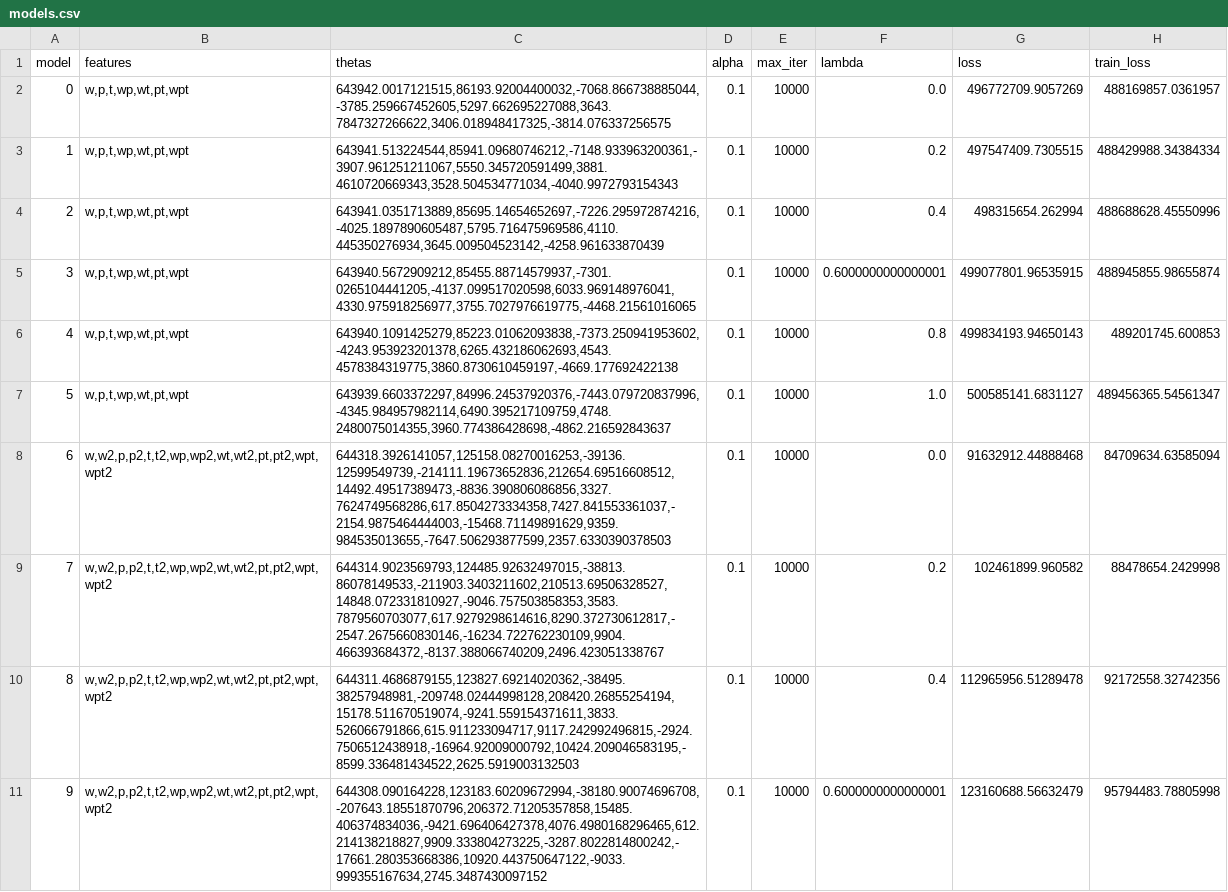
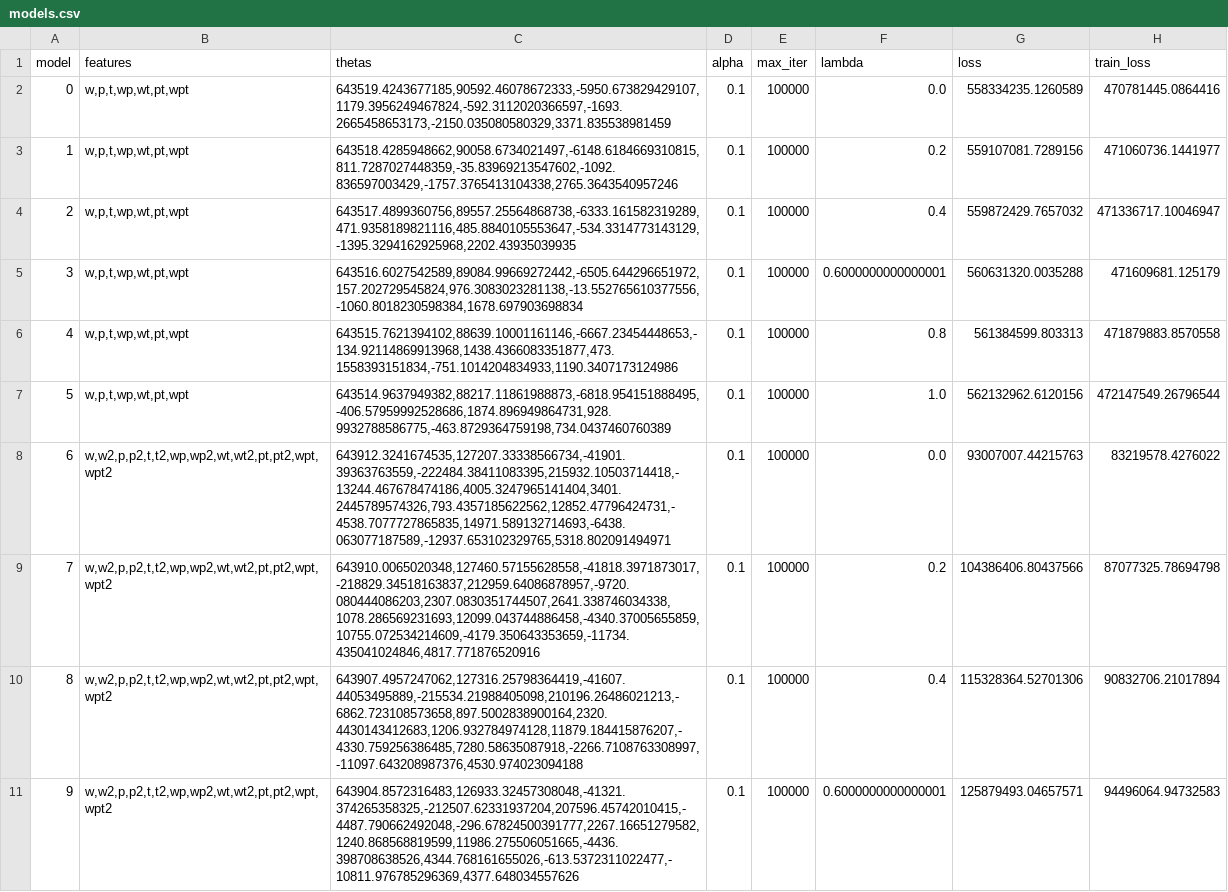
Before and after one commit to twagger/bootcamp_machine-learning, a CSV file: module04/ex07/models.csv, drawn as a sheet; only a part is shown; the diff covers the shown part only.

```diff
--- a/module04/ex07/models.csv
+++ b/module04/ex07/models.csv
@@ -1,11 +1,11 @@
 model,features,thetas,alpha,max_iter,lambda,loss,train_loss
-0,"w,p,t,wp,wt,pt,wpt","643942.0017121515,86193.92004400032,-7068.866738885044,-3785.259667452605,5297.662695227088,3643.7847327266622,3406.018948417325,-3814.076337256575",0.1,10000,0.0,496772709.9057269,488169857.0361957
-1,"w,p,t,wp,wt,pt,wpt","643941.513224544,85941.09680746212,-7148.933963200361,-3907.961251211067,5550.345720591499,3881.4610720669343,3528.504534771034,-4040.9972793154343",0.1,10000,0.2,497547409.7305515,488429988.34384334
-2,"w,p,t,wp,wt,pt,wpt","643941.0351713889,85695.14654652697,-7226.295972874216,-4025.1897890605487,5795.716475969586,4110.445350276934,3645.009504523142,-4258.961633870439",0.1,10000,0.4,498315654.262994,488688628.45550996
-3,"w,p,t,wp,wt,pt,wpt","643940.5672909212,85455.88714579937,-7301.0265104441205,-4137.099517020598,6033.969148976041,4330.975918256977,3755.7027976619775,-4468.21561016065",0.1,10000,0.6000000000000001,499077801.96535915,488945855.98655874
-4,"w,p,t,wp,wt,pt,wpt","643940.1091425279,85223.01062093838,-7373.250941953602,-4243.953923201378,6265.432186062693,4543.4578384319775,3860.8730610459197,-4669.177692422138",0.1,10000,0.8,499834193.94650143,489201745.600853
-5,"w,p,t,wp,wt,pt,wpt","643939.6603372297,84996.24537920376,-7443.079720837996,-4345.984957982114,6490.395217109759,4748.2480075014355,3960.774386428698,-4862.216592843637",0.1,10000,1.0,500585141.6831127,489456365.54561347
-6,"w,w2,p,p2,t,t2,wp,wp2,wt,wt2,pt,pt2,wpt,wpt2","644318.3926141057,125158.08270016253,-39136.12599549739,-214111.19673652836,212654.69516608512,14492.49517389473,-8836.390806086856,3327.7624749568286,617.8504273334358,7427.841553361037,-2154.9875464444003,-15468.71149891629,9359.984535013655,-7647.506293877599,2357.6330390378503",0.1,10000,0.0,91632912.44888468,84709634.63585094
-7,"w,w2,p,p2,t,t2,wp,wp2,wt,wt2,pt,pt2,wpt,wpt2","644314.9023569793,124485.92632497015,-38813.86078149533,-211903.3403211602,210513.69506328527,14848.072331810927,-9046.757503858353,3583.7879560703077,617.9279298614616,8290.372730612817,-2547.2675660830146,-16234.722762230109,9904.466393684372,-8137.388066740209,2496.423051338767",0.1,10000,0.2,102461899.960582,88478654.2429998
-8,"w,w2,p,p2,t,t2,wp,wp2,wt,wt2,pt,pt2,wpt,wpt2","644311.4686879155,123827.69214020362,-38495.38257948981,-209748.02444998128,208420.26855254194,15178.511670519074,-9241.559154371611,3833.526066791866,615.911233094717,9117.242992496815,-2924.7506512438918,-16964.92009000792,10424.209046583195,-8599.336481434522,2625.5919003132503",0.1,10000,0.4,112965956.51289478,92172558.32742356
-9,"w,w2,p,p2,t,t2,wp,wp2,wt,wt2,pt,pt2,wpt,wpt2","644308.090164228,123183.60209672994,-38180.90074696708,-207643.18551870796,206372.71205357858,15485.406374834036,-9421.696406427378,4076.4980168296465,612.214138218827,9909.333804273225,-3287.8022814800242,-17661.280353668386,10920.443750647122,-9033.999355167634,2745.3487430097152",0.1,10000,0.6000000000000001,123160688.56632479,95794483.78805998
+0,"w,p,t,wp,wt,pt,wpt","643519.4243677185,90592.46078672333,-5950.673829429107,1179.3956249467824,-592.3112020366597,-1693.2665458653173,-2150.035080580329,3371.835538981459",0.1,100000,0.0,558334235.1260589,470781445.0864416
+1,"w,p,t,wp,wt,pt,wpt","643518.4285948662,90058.6734021497,-6148.6184669310815,811.7287027448359,-35.83969213547602,-1092.836597003429,-1757.3765413104338,2765.3643540957246",0.1,100000,0.2,559107081.7289156,471060736.1441977
+2,"w,p,t,wp,wt,pt,wpt","643517.4899360756,89557.25564868738,-6333.161582319289,471.9358189821116,485.8840105553647,-534.3314773143129,-1395.3294162925968,2202.43935039935",0.1,100000,0.4,559872429.7657032,471336717.10046947
+3,"w,p,t,wp,wt,pt,wpt","643516.6027542589,89084.99669272442,-6505.644296651972,157.202729545824,976.3083023281138,-13.552765610377556,-1060.8018230598384,1678.697903698834",0.1,100000,0.6000000000000001,560631320.0035288,471609681.125179
+4,"w,p,t,wp,wt,pt,wpt","643515.7621394102,88639.10001161146,-6667.23454448653,-134.92114869913968,1438.4366083351877,473.1558393151834,-751.1014204834933,1190.3407173124986",0.1,100000,0.8,561384599.803313,471879883.8570558
+5,"w,p,t,wp,wt,pt,wpt","643514.9637949382,88217.11861988873,-6818.954151888495,-406.57959992528686,1874.896949864731,928.9932788586775,-463.8729364759198,734.0437460760389",0.1,100000,1.0,562132962.6120156,472147549.26796544
+6,"w,w2,p,p2,t,t2,wp,wp2,wt,wt2,pt,pt2,wpt,wpt2","643912.3241674535,127207.33338566734,-41901.39363763559,-222484.38411083395,215932.10503714418,-13244.467678474186,4005.3247965141404,3401.2445789574326,793.4357185622562,12852.47796424731,-4538.7077727865835,14971.589132714693,-6438.063077187589,-12937.653102329765,5318.802091494971",0.1,100000,0.0,93007007.44215763,83219578.4276022
+7,"w,w2,p,p2,t,t2,wp,wp2,wt,wt2,pt,pt2,wpt,wpt2","643910.0065020348,127460.57155628558,-41818.3971873017,-218829.34518163837,212959.64086878957,-9720.080444086203,2307.0830351744507,2641.338746034338,1078.286569231693,12099.043744886458,-4340.37005655859,10755.072534214609,-4179.350643353659,-11734.435041024846,4817.771876520916",0.1,100000,0.2,104386406.80437566,87077325.78694798
+8,"w,w2,p,p2,t,t2,wp,wp2,wt,wt2,pt,pt2,wpt,wpt2","643907.4957247062,127316.25798364419,-41607.44053495889,-215534.21988405098,210196.26486021213,-6862.723108573658,897.5002838900164,2320.4430143412683,1206.932784974128,11879.184415876207,-4330.759256386485,7280.58635087918,-2266.7108763308997,-11097.643208987376,4530.974023094188",0.1,100000,0.4,115328364.52701306,90832706.21017894
+9,"w,w2,p,p2,t,t2,wp,wp2,wt,wt2,pt,pt2,wpt,wpt2","643904.8572316483,126933.32457308048,-41321.374265358325,-212507.62331937204,207596.45742010415,-4487.790662492048,-296.67824500391777,2267.16651279582,1240.868568819599,11986.275506051665,-4436.398708638526,4344.768161655026,-613.5372311022477,-10811.976785296369,4377.648034557626",0.1,100000,0.6000000000000001,125879493.04657571,94496064.94732583
```
Also changed, not shown: 157 edited cells elsewhere in this file, 13 other files.
